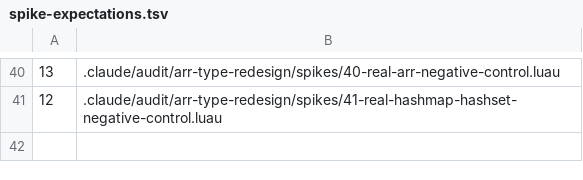
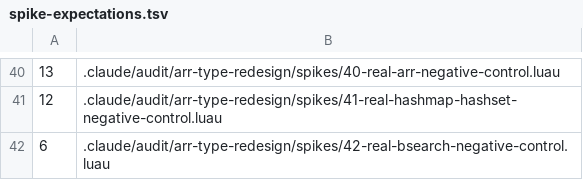
Before and after one commit to qwreey-bot/stl-luau, a TSV file: scripts/spike-expectations.tsv, drawn as a sheet; only a part is shown, gaps mark what is left out; the diff names each change by its address in the sheet, - before the commit and + after, or states it on an @@ line.

Commit message:
BSearch 를 세운다 — TreeMap/TreeSet 의 백엔드
컨테이너를 모르는 순수 알고리즘이다. 평범한 Lua 배열과 개수를 받는다
(# 를 안 쓰는 이유는 다른 컨테이너와 같다).

여기가 3방향 비교자가 값을 하는 자리다. 정렬은 table.sort 가 불리언을
받으므로 LessThan 이 빠르지만, 탐색은 "작다/같다/크다" 를 한 번에 알아야
해서 불리언이면 호출이 2배가 된다.

probe(element, target) 의 원소 타입과 찾는 값의 타입을 갈라뒀다. 레코드
배열에서 키로 찾는 경우를 위한 것이고, TreeMap 이 그렇게 쓴다.

LowerBound/UpperBound 는 삽입 위치(1..count+1)를 돌려준다. 원소 위치보다
하나 넓다는 것을 주석과 테스트로 못박았다 — Arr 에서 같은 것을 놓쳐 맨 뒤
삽입이 불가능해진 선례가 있다.

이분 탐색은 경계에서만 틀리므로 테스트가 빈 배열/한 개/맨 앞보다 작음/맨
뒤보다 큼/중복/없는 값을 매 함수마다 본다. 더해서 무작위 배열 200개에
대해 선형 탐색과 답을 대조한다.

음성 대조군은 spikes/42 (NEG 5 + CANARY).

Co-Authored-By: qwreey (Opus 5) <me@qwreey.moe>

```diff
--- a/scripts/spike-expectations.tsv
+++ b/scripts/spike-expectations.tsv
+row 42: 6 | .claude/audit/arr-type-redesign/spikes/42-real-bsearch-negative-control.luau
```
Also changed, not shown: 5 other files.
